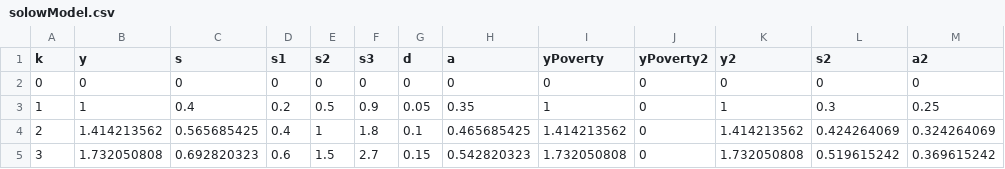
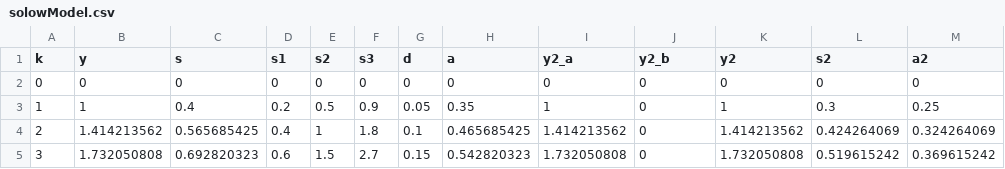
Before and after one commit to RDeconomist/RDeconomist.github.io, a CSV file: charts/e4e/ch2_Growth/solowModel.csv, drawn as a sheet; only a part is shown; the diff names each change by its address in the sheet, - before the commit and + after, or states it on an @@ line.

Commit message:
Update solowModel.csv

```diff
--- a/charts/e4e/ch2_Growth/solowModel.csv
+++ b/charts/e4e/ch2_Growth/solowModel.csv
-I1: yPoverty
+I1: y2_a
-J1: yPoverty2
+J1: y2_b
```
